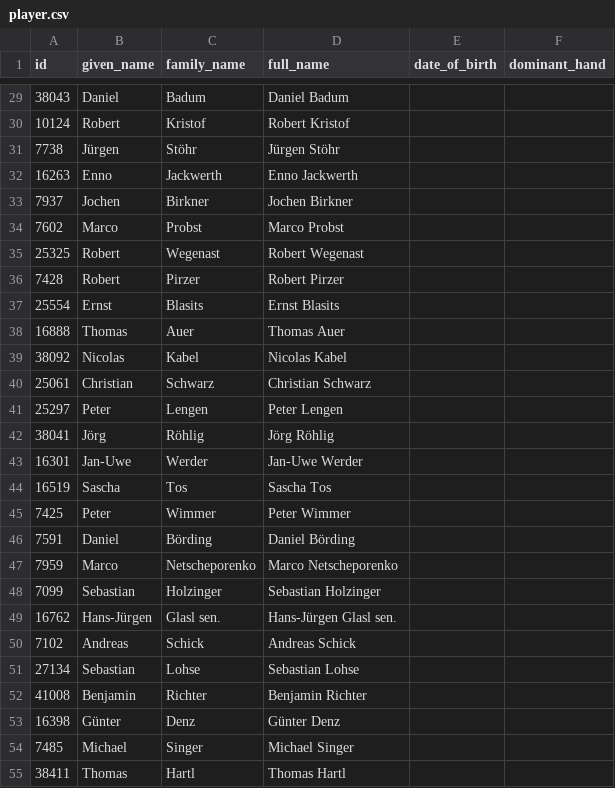
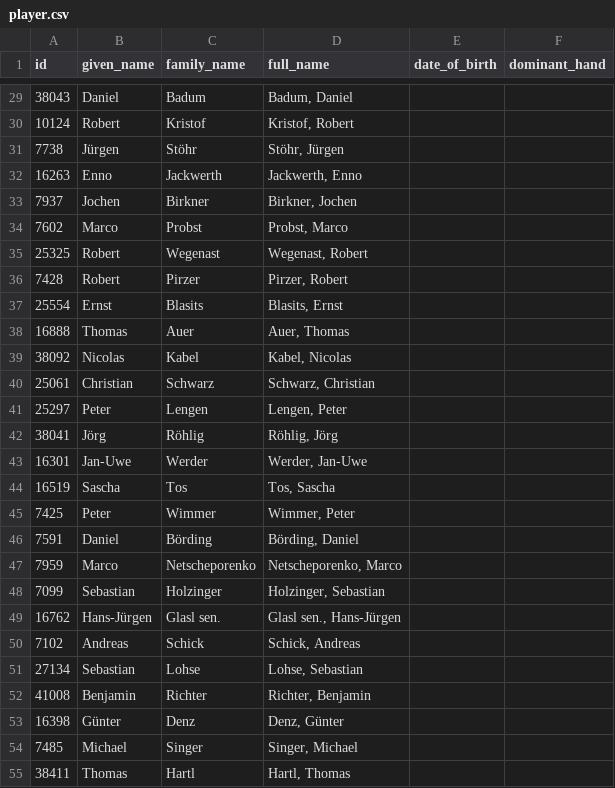
Before and after one commit to AmbidextrousCoatie/league_analyzer, a CSV file: database/relational_csv/player.csv, drawn as a sheet; only a part is shown, gaps mark what is left out; the diff covers the shown part only.

```diff
--- a/database/relational_csv/player.csv
+++ b/database/relational_csv/player.csv
@@ -29,27 +29,27 @@ id,given_name,family_name,full_name,date_of_birth,dominant_hand
-38043,Daniel,Badum,Daniel Badum,,
-10124,Robert,Kristof,Robert Kristof,,
-7738,Jürgen,Stöhr,Jürgen Stöhr,,
-16263,Enno,Jackwerth,Enno Jackwerth,,
-7937,Jochen,Birkner,Jochen Birkner,,
-7602,Marco,Probst,Marco Probst,,
-25325,Robert,Wegenast,Robert Wegenast,,
-7428,Robert,Pirzer,Robert Pirzer,,
-25554,Ernst,Blasits,Ernst Blasits,,
-16888,Thomas,Auer,Thomas Auer,,
-38092,Nicolas,Kabel,Nicolas Kabel,,
-25061,Christian,Schwarz,Christian Schwarz,,
-25297,Peter,Lengen,Peter Lengen,,
-38041,Jörg,Röhlig,Jörg Röhlig,,
-16301,Jan-Uwe,Werder,Jan-Uwe Werder,,
-16519,Sascha,Tos,Sascha Tos,,
-7425,Peter,Wimmer,Peter Wimmer,,
-7591,Daniel,Börding,Daniel Börding,,
-7959,Marco,Netscheporenko,Marco Netscheporenko,,
-7099,Sebastian,Holzinger,Sebastian Holzinger,,
-16762,Hans-Jürgen,Glasl sen.,Hans-Jürgen Glasl sen.,,
-7102,Andreas,Schick,Andreas Schick,,
-27134,Sebastian,Lohse,Sebastian Lohse,,
-41008,Benjamin,Richter,Benjamin Richter,,
-16398,Günter,Denz,Günter Denz,,
-7485,Michael,Singer,Michael Singer,,
-38411,Thomas,Hartl,Thomas Hartl,,
+38043,Daniel,Badum,"Badum, Daniel",,
+10124,Robert,Kristof,"Kristof, Robert",,
+7738,Jürgen,Stöhr,"Stöhr, Jürgen",,
+16263,Enno,Jackwerth,"Jackwerth, Enno",,
+7937,Jochen,Birkner,"Birkner, Jochen",,
+7602,Marco,Probst,"Probst, Marco",,
+25325,Robert,Wegenast,"Wegenast, Robert",,
+7428,Robert,Pirzer,"Pirzer, Robert",,
+25554,Ernst,Blasits,"Blasits, Ernst",,
+16888,Thomas,Auer,"Auer, Thomas",,
+38092,Nicolas,Kabel,"Kabel, Nicolas",,
+25061,Christian,Schwarz,"Schwarz, Christian",,
+25297,Peter,Lengen,"Lengen, Peter",,
+38041,Jörg,Röhlig,"Röhlig, Jörg",,
+16301,Jan-Uwe,Werder,"Werder, Jan-Uwe",,
+16519,Sascha,Tos,"Tos, Sascha",,
+7425,Peter,Wimmer,"Wimmer, Peter",,
+7591,Daniel,Börding,"Börding, Daniel",,
+7959,Marco,Netscheporenko,"Netscheporenko, Marco",,
+7099,Sebastian,Holzinger,"Holzinger, Sebastian",,
+16762,Hans-Jürgen,Glasl sen.,"Glasl sen., Hans-Jürgen",,
+7102,Andreas,Schick,"Schick, Andreas",,
+27134,Sebastian,Lohse,"Lohse, Sebastian",,
+41008,Benjamin,Richter,"Richter, Benjamin",,
+16398,Günter,Denz,"Denz, Günter",,
+7485,Michael,Singer,"Singer, Michael",,
+38411,Thomas,Hartl,"Hartl, Thomas",,
```
Also changed, not shown: 114 edited cells elsewhere in this file, database/relational_csv/team_season.csv.
